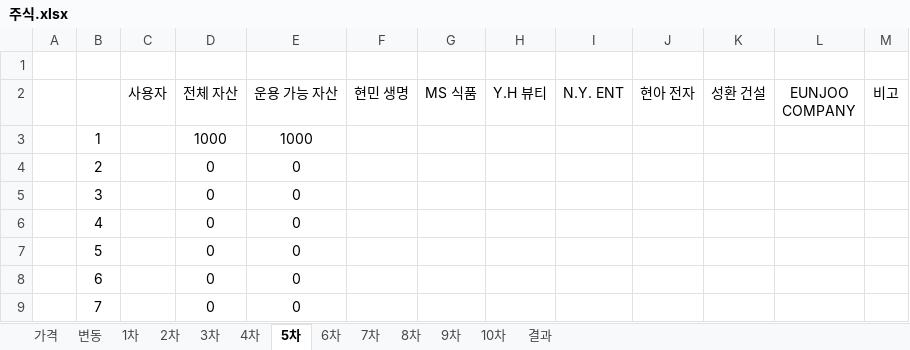
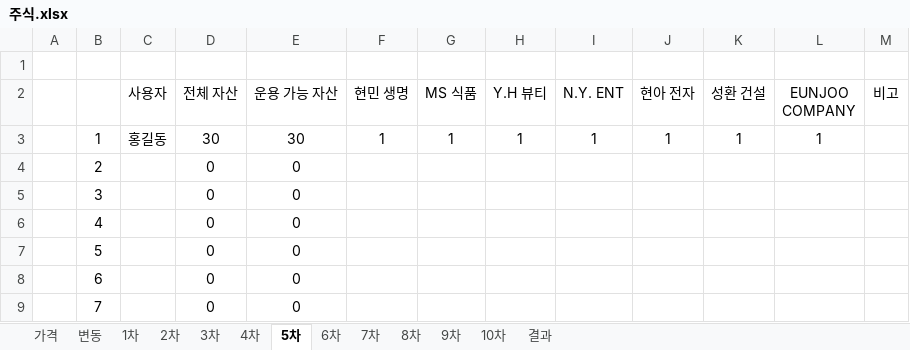
Before and after one commit to hyeona3241/Exjam_Stock, an Excel workbook: 주식.xlsx, sheet 5차, drawn as a sheet; only a part is shown; values as stored, in another font and other column widths than the file's, no borders; the diff names each change by its address in the sheet, - before the commit and + after, or states it on an @@ line.

```diff
--- a/주식.xlsx (sheet 5차)
+++ b/주식.xlsx (sheet 5차)
-C3 (사용자): (empty)
+C3 (사용자): 홍길동
-D3 (전체 자산): 1000
+D3 (전체 자산): 30
-E3 (운용 가능 자산): 1000
+E3 (운용 가능 자산): 30
-F3 (현민 생명): (empty)
+F3 (현민 생명): 1
-G3 (MS 식품): (empty)
+G3 (MS 식품): 1
-H3 (Y.H 뷰티): (empty)
+H3 (Y.H 뷰티): 1
-I3 (N.Y. ENT): (empty)
+I3 (N.Y. ENT): 1
-J3 (현아 전자): (empty)
+J3 (현아 전자): 1
-K3 (성환 건설): (empty)
+K3 (성환 건설): 1
-L3 (EUNJOO COMPANY): (empty)
+L3 (EUNJOO COMPANY): 1
```
Also changed, not shown: sheet 1차, sheet 2차, sheet 3차, sheet 4차, sheet 6차, sheet 7차, 4 more sheets, 3 other files.
